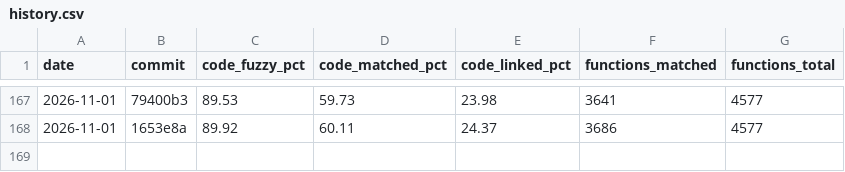
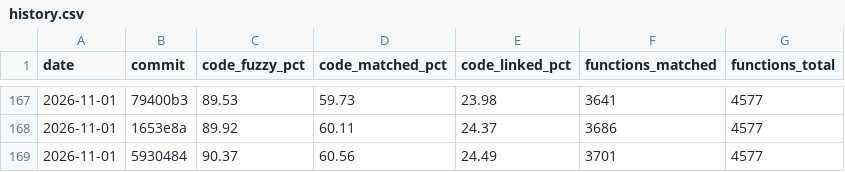
Before and after one commit to YggdrasziI/ts2-castaway-decomp, a CSV file: progress/eur/history.csv, drawn as a sheet; only a part is shown, gaps mark what is left out.

Commit message:
Record progress after the GX units

```diff
--- a/progress/eur/history.csv
+++ b/progress/eur/history.csv
@@ -168 +168,2 @@ date,commit,code_fuzzy_pct,code_matched_pct,code_linked_pct,functions_matched,fu
 2026-11-01,1653e8a,89.92,60.11,24.37,3686,4577
+2026-11-01,5930484,90.37,60.56,24.49,3701,4577
```
Also changed, not shown: 5 other files.
